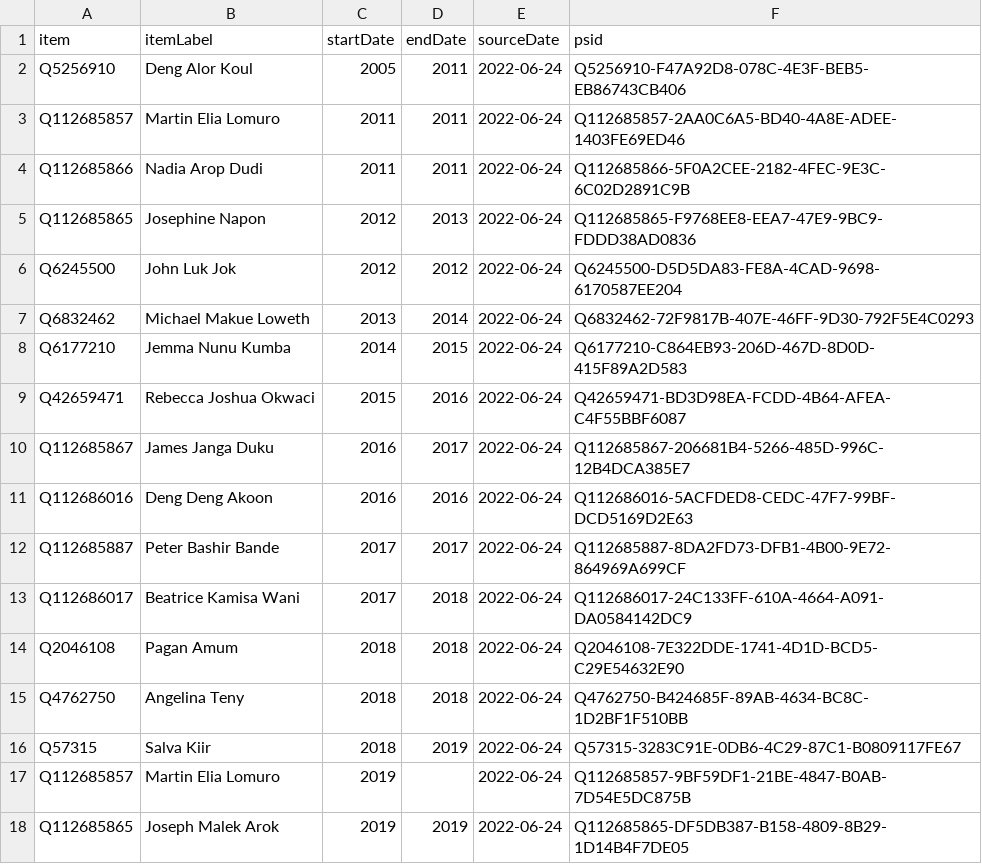
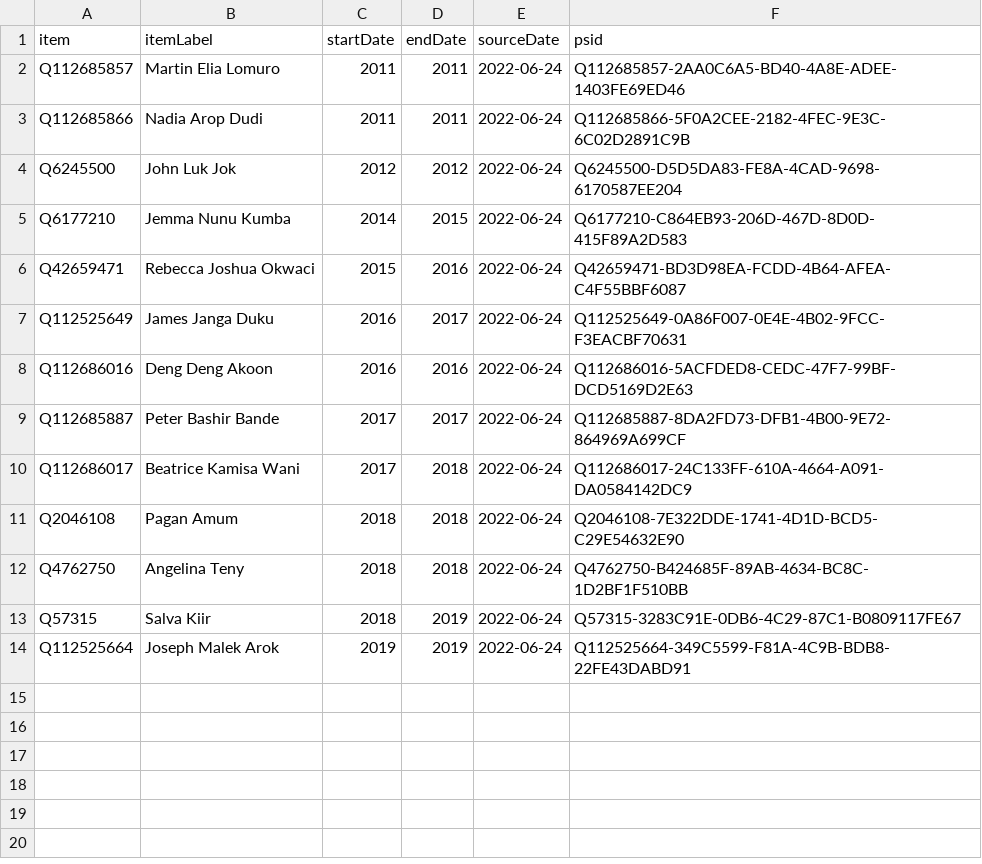
Before and after one commit to every-politician-scrapers/south-sudan, a CSV file: sources/wpoffice/cabinet-minister/wikidata.csv, drawn as a sheet.

Commit message:
Compare external sources to Wikidata

```diff
--- a/sources/wpoffice/cabinet-minister/wikidata.csv
+++ b/sources/wpoffice/cabinet-minister/wikidata.csv
@@ -1,11 +1,8 @@
 item,itemLabel,startDate,endDate,sourceDate,psid
-Q5256910,Deng Alor Koul,2005,2011,2022-06-24,Q5256910-F47A92D8-078C-4E3F-BEB5-EB86743CB406
 Q112685857,Martin Elia Lomuro,2011,2011,2022-06-24,Q112685857-2AA0C6A5-BD40-4A8E-ADEE-1403FE69ED46
 Q112685866,Nadia Arop Dudi,2011,2011,2022-06-24,Q112685866-5F0A2CEE-2182-4FEC-9E3C-6C02D2891C9B
-Q112685865,Josephine Napon,2012,2013,2022-06-24,Q112685865-F9768EE8-EEA7-47E9-9BC9-FDDD38AD0836
 Q6245500,John Luk Jok,2012,2012,2022-06-24,Q6245500-D5D5DA83-FE8A-4CAD-9698-6170587EE204
-Q6832462,Michael Makue Loweth,2013,2014,2022-06-24,Q6832462-72F9817B-407E-46FF-9D30-792F5E4C0293
 Q6177210,Jemma Nunu Kumba,2014,2015,2022-06-24,Q6177210-C864EB93-206D-467D-8D0D-415F89A2D583
 Q42659471,Rebecca Joshua Okwaci,2015,2016,2022-06-24,Q42659471-BD3D98EA-FCDD-4B64-AFEA-C4F55BBF6087
-Q112685867,James Janga Duku,2016,2017,2022-06-24,Q112685867-206681B4-5266-485D-996C-12B4DCA385E7
+Q112525649,James Janga Duku,2016,2017,2022-06-24,Q112525649-0A86F007-0E4E-4B02-9FCC-F3EACBF70631
 Q112686016,Deng Deng Akoon,2016,2016,2022-06-24,Q112686016-5ACFDED8-CEDC-47F7-99BF-DCD5169D2E63
@@ -16,3 +13,2 @@ Q4762750,Angelina Teny,2018,2018,2022-06-24,Q4762750-B424685F-89AB-4634-BC8C-1D2
 Q57315,Salva Kiir,2018,2019,2022-06-24,Q57315-3283C91E-0DB6-4C29-87C1-B0809117FE67
-Q112685857,Martin Elia Lomuro,2019,,2022-06-24,Q112685857-9BF59DF1-21BE-4847-B0AB-7D54E5DC875B
-Q112685865,Joseph Malek Arok,2019,2019,2022-06-24,Q112685865-DF5DB387-B158-4809-8B29-1D14B4F7DE05
+Q112525664,Joseph Malek Arok,2019,2019,2022-06-24,Q112525664-349C5599-F81A-4C9B-BDB8-22FE43DABD91
```
Also changed, not shown: sources/wpoffice/animal-minister/wikidata.csv, sources/wpoffice/commerce-minister/wikidata.csv, 31 other files.
